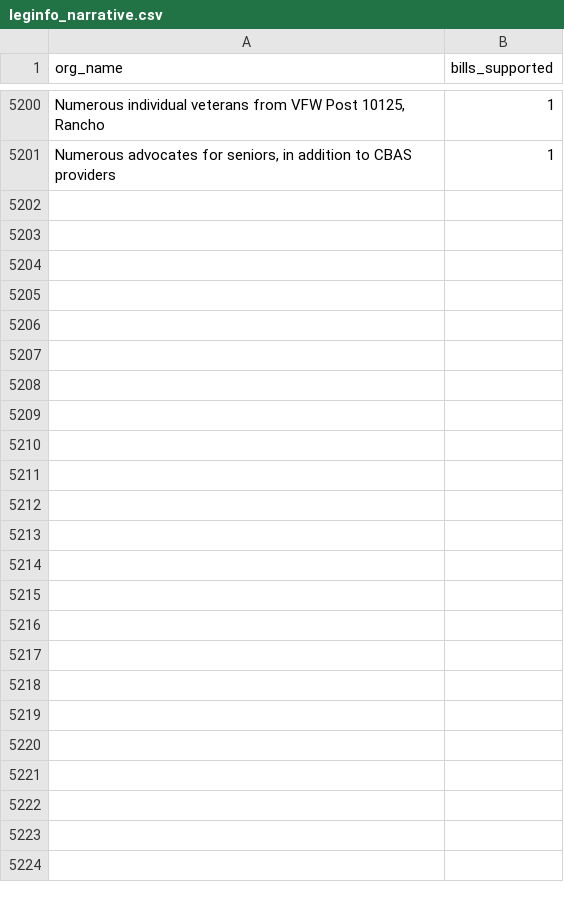
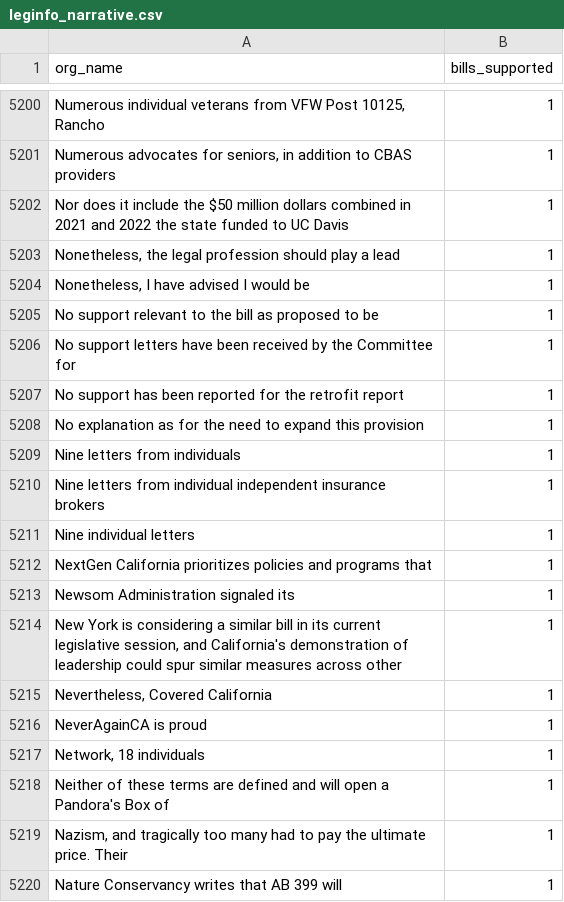
Before and after one commit to Nall-Group/california-groups-disambiguation, a CSV file: org_name_for_cleaning/leginfo_narrative.csv, drawn as a sheet; only a part is shown, gaps mark what is left out; the diff names each change by its address in the sheet, - before the commit and + after, or states it on an @@ line.

```diff
--- a/org_name_for_cleaning/leginfo_narrative.csv
+++ b/org_name_for_cleaning/leginfo_narrative.csv
+row 5202: Nor does it include the $50 million dollars combined in 2021 and 2022 the state funded to UC Davis | 1
+row 5203: Nonetheless, the legal profession should play a lead | 1
+row 5204: Nonetheless, I have advised I would be | 1
+row 5205: No support relevant to the bill as proposed to be | 1
+row 5206: No support letters have been received by the Committee for | 1
+row 5207: No support has been reported for the retrofit report | 1
+row 5208: No explanation as for the need to expand this provision | 1
+row 5209: Nine letters from individuals | 1
+row 5210: Nine letters from individual independent insurance brokers | 1
+row 5211: Nine individual letters | 1
+row 5212: NextGen California prioritizes policies and programs that | 1
+row 5213: Newsom Administration signaled its | 1
+row 5214: New York is considering a similar bill in its current legislative session, and California's demonstration of leadership could spur similar measures across other | 1
+row 5215: Nevertheless, Covered California | 1
+row 5216: NeverAgainCA is proud | 1
+row 5217: Network, 18 individuals | 1
+row 5218: Neither of these terms are defined and will open a Pandora's Box of | 1
+row 5219: Nazism, and tragically too many had to pay the ultimate price. Their | 1
+row 5220: Nature Conservancy writes that AB 399 will | 1
```
Also changed, not shown: org_name_for_cleaning/leginfo_added_to_crosswalk.csv, org_name_for_cleaning/leginfo_conjoined.csv, 8 other files.
